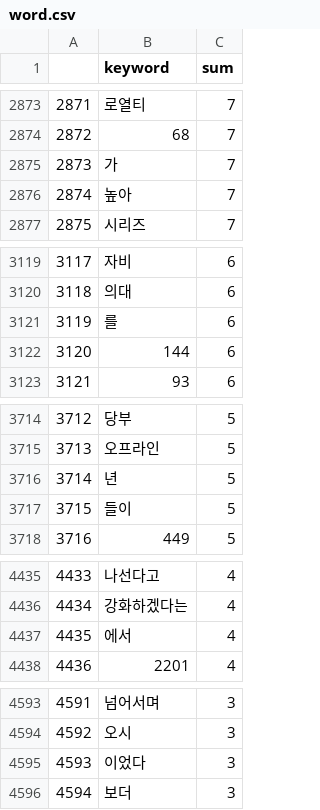
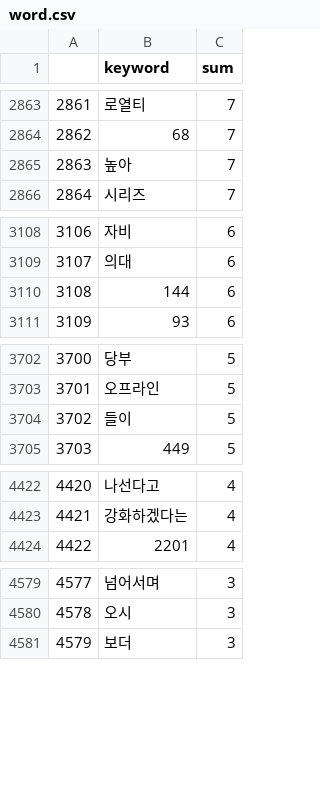
Before and after one commit to boomboomboom513/gwajae5, a CSV file: 김나윤/word.csv, drawn as a sheet; only a part is shown, gaps mark what is left out; the diff covers the shown part only; the diff names each change by its address in the sheet, - before the commit and + after, or states it on an @@ line.

```diff
--- a/김나윤/word.csv
+++ b/김나윤/word.csv
@@ column A renumbered from row 564 down @@
-row 2875: 2873 | 가 | 7
-row 3121: 3119 | 를 | 6
-row 3716: 3714 | 년 | 5
-row 4437: 4435 | 에서 | 4
-row 4595: 4593 | 이었다 | 3
```
Also changed, not shown: 23 removed rows elsewhere in this file, 9 other files.
